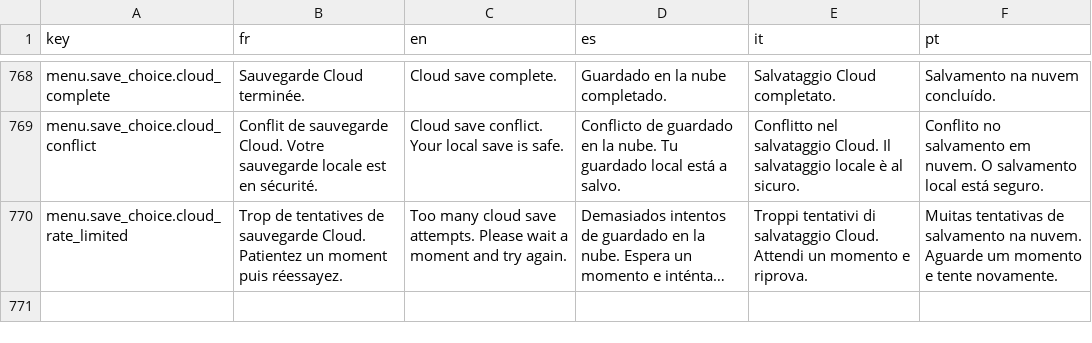
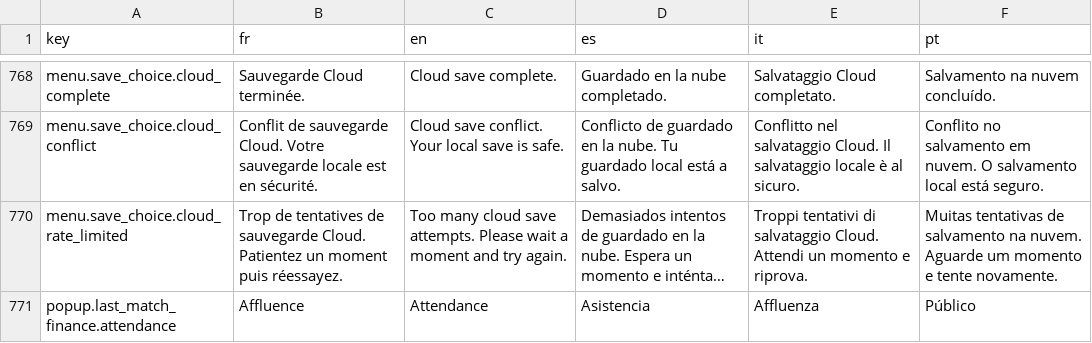
Before and after one commit to Tizona76/BasketManager, a CSV file: client/godot/i18n/translations.csv, drawn as a sheet; only a part is shown, gaps mark what is left out; long unchanged cells end in …; the diff names each change by its address in the sheet, - before the commit and + after, or states it on an @@ line.

Commit message:
feat(steam): improve post-match feedback

```diff
--- a/client/godot/i18n/translations.csv
+++ b/client/godot/i18n/translations.csv
+row 771: popup.last_match_finance.attendance | Affluence | Attendance | Asistencia | Affluenza | Público
```
Also changed, not shown: 2 other files.
